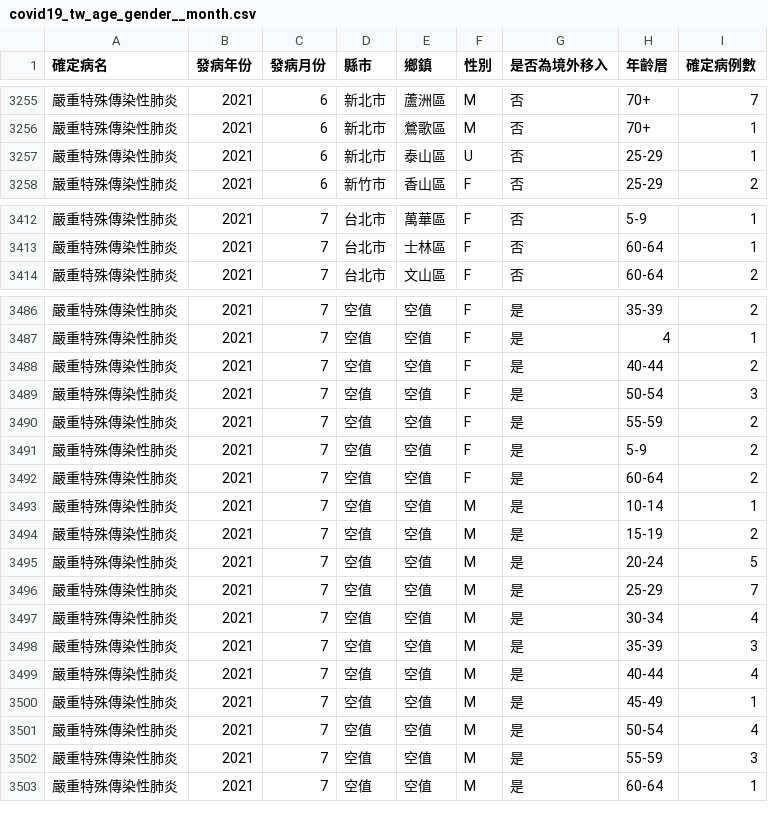
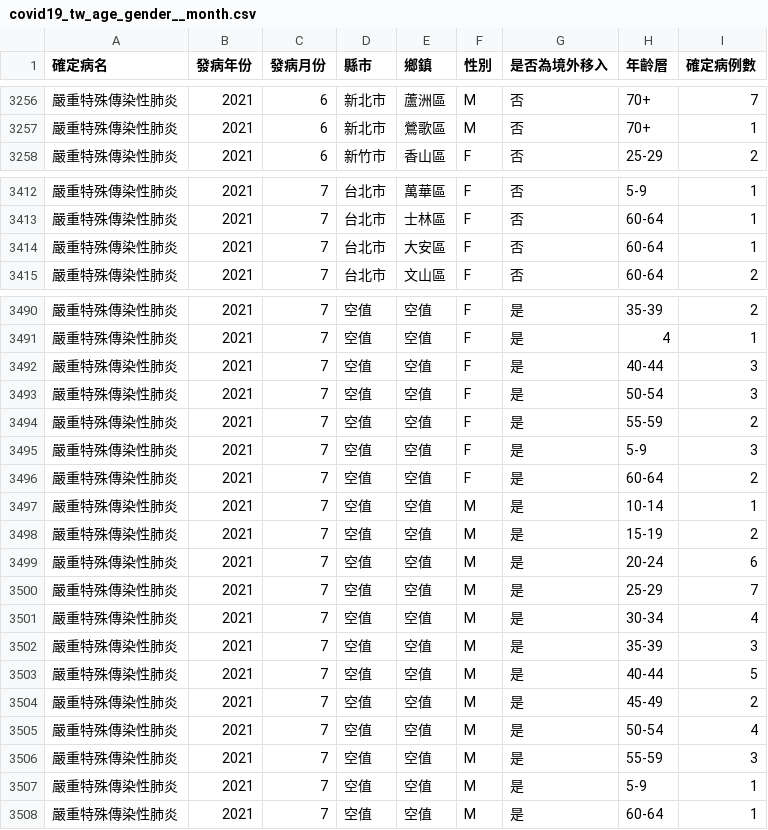
Before and after one commit to jf0510/nidss.cdc.gov.tw, a CSV file: data/covid19_tw_age_gender__month.csv, drawn as a sheet; only a part is shown, gaps mark what is left out; the diff covers the shown part only.

```diff
--- a/data/covid19_tw_age_gender__month.csv
+++ b/data/covid19_tw_age_gender__month.csv
@@ -3256,3 +3257,2 @@
 嚴重特殊傳染性肺炎,2021,6,新北市,鶯歌區,M,否,70+,1
-嚴重特殊傳染性肺炎,2021,6,新北市,泰山區,U,否,25-29,1
 嚴重特殊傳染性肺炎,2021,6,新竹市,香山區,F,否,25-29,2
@@ -3413,2 +3413,3 @@
 嚴重特殊傳染性肺炎,2021,7,台北市,士林區,F,否,60-64,1
+嚴重特殊傳染性肺炎,2021,7,台北市,大安區,F,否,60-64,1
 嚴重特殊傳染性肺炎,2021,7,台北市,文山區,F,否,60-64,2
@@ -3487,6 +3491,6 @@
 嚴重特殊傳染性肺炎,2021,7,空值,空值,F,是,4,1
-嚴重特殊傳染性肺炎,2021,7,空值,空值,F,是,40-44,2
+嚴重特殊傳染性肺炎,2021,7,空值,空值,F,是,40-44,3
 嚴重特殊傳染性肺炎,2021,7,空值,空值,F,是,50-54,3
 嚴重特殊傳染性肺炎,2021,7,空值,空值,F,是,55-59,2
-嚴重特殊傳染性肺炎,2021,7,空值,空值,F,是,5-9,2
+嚴重特殊傳染性肺炎,2021,7,空值,空值,F,是,5-9,3
 嚴重特殊傳染性肺炎,2021,7,空值,空值,F,是,60-64,2
@@ -3494,3 +3498,3 @@
 嚴重特殊傳染性肺炎,2021,7,空值,空值,M,是,15-19,2
-嚴重特殊傳染性肺炎,2021,7,空值,空值,M,是,20-24,5
+嚴重特殊傳染性肺炎,2021,7,空值,空值,M,是,20-24,6
 嚴重特殊傳染性肺炎,2021,7,空值,空值,M,是,25-29,7
@@ -3498,6 +3502,7 @@
 嚴重特殊傳染性肺炎,2021,7,空值,空值,M,是,35-39,3
-嚴重特殊傳染性肺炎,2021,7,空值,空值,M,是,40-44,4
-嚴重特殊傳染性肺炎,2021,7,空值,空值,M,是,45-49,1
+嚴重特殊傳染性肺炎,2021,7,空值,空值,M,是,40-44,5
+嚴重特殊傳染性肺炎,2021,7,空值,空值,M,是,45-49,2
 嚴重特殊傳染性肺炎,2021,7,空值,空值,M,是,50-54,4
 嚴重特殊傳染性肺炎,2021,7,空值,空值,M,是,55-59,3
+嚴重特殊傳染性肺炎,2021,7,空值,空值,M,是,5-9,1
 嚴重特殊傳染性肺炎,2021,7,空值,空值,M,是,60-64,1
```
Also changed, not shown: 13 added rows and 4 edited cells elsewhere in this file, 1 other file.
